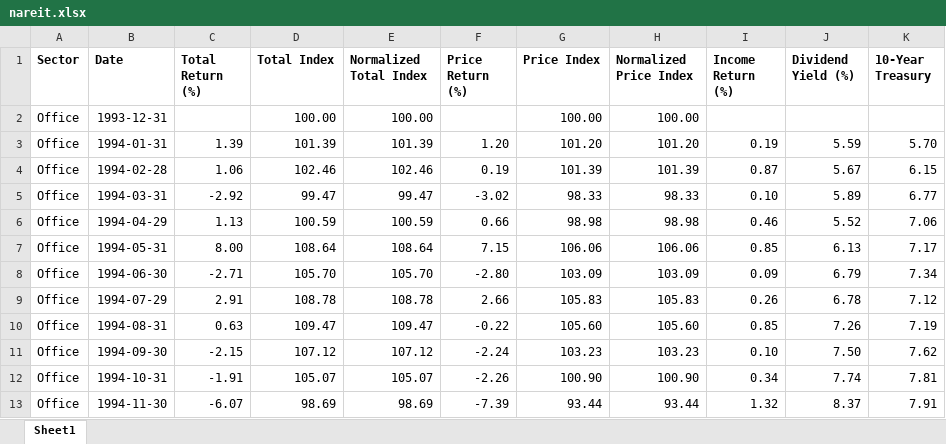
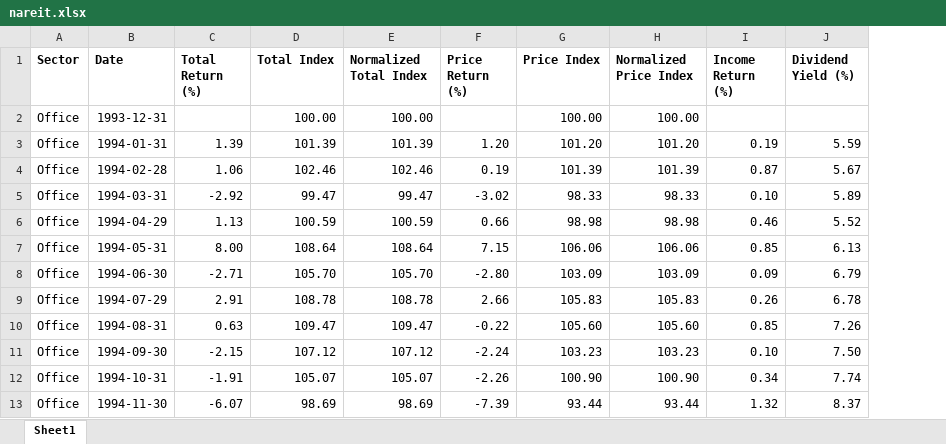
Before and after one commit to kylecribbins/Nareit, an Excel workbook: Data/nareit.xlsx, sheet Sheet1, drawn as a sheet; only a part is shown; values as stored, in another font and other column widths than the file's, no borders; the diff names each change by its address in the sheet, - before the commit and + after, or states it on an @@ line.

```diff
--- a/Data/nareit.xlsx (sheet Sheet1)
+++ b/Data/nareit.xlsx (sheet Sheet1)
-column K (10-Year Treasury), rows 3-13: 5.70 | 6.15 | 6.77 | 7.06 | 7.17 | 7.34 | 7.12 | 7.19 | 7.62 | 7.81 | 7.91
```
Also changed, not shown: 11 other files.
